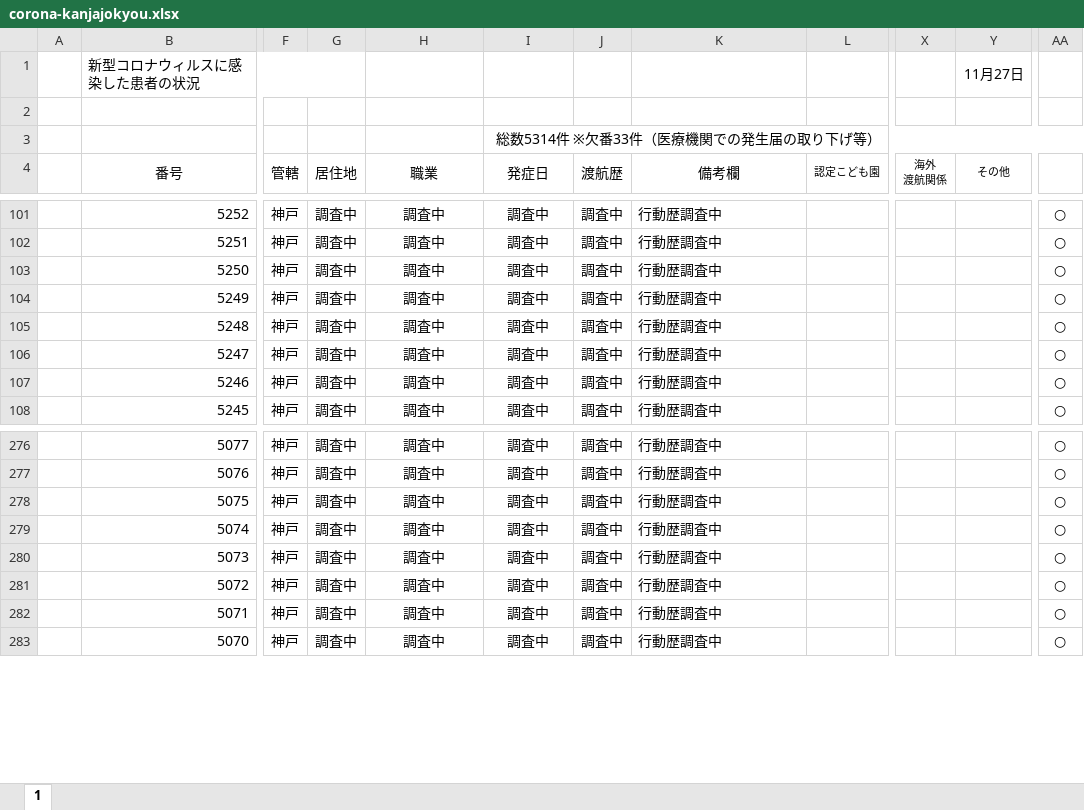
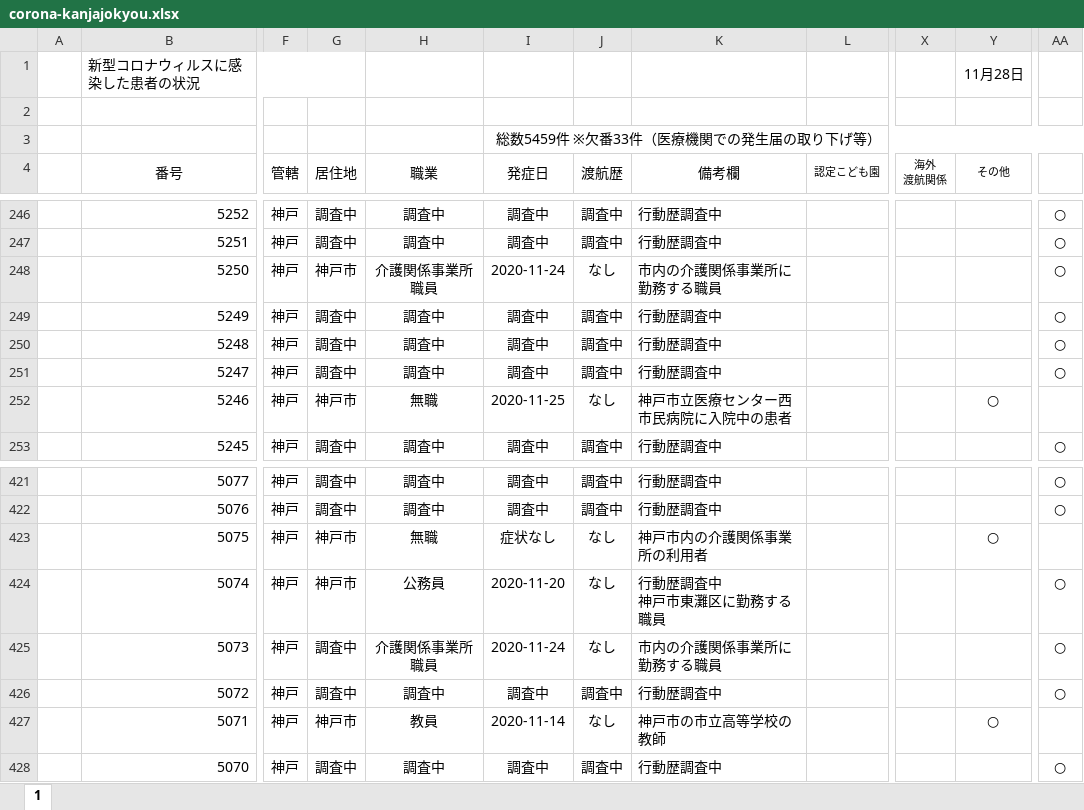
Before and after one commit to imabari/hyougo-covid19, an Excel workbook: corona-kanjajokyou.xlsx, sheet 1, drawn as a sheet; only a part is shown, gaps mark what is left out; values as stored, in another font and other column widths than the file's, no borders; conditional formats not drawn; addresses are those after the commit; ↵ is a line break in a cell; the diff covers the shown part only; the diff names each change by its address in the sheet, - before the commit and + after, or states it on an @@ line.

```diff
--- a/corona-kanjajokyou.xlsx (sheet 1)
+++ b/corona-kanjajokyou.xlsx (sheet 1)
-Y1 (その他): 11月27日
+Y1 (その他): 11月28日
-I3 (発症日): 総数5314件 ※欠番33件（医療機関での発生届の取り下げ等）
+I3 (発症日): 総数5459件 ※欠番33件（医療機関での発生届の取り下げ等）
-G248 (居住地): 調査中
+G248 (居住地): 神戸市
-H248 (職業): 調査中
+H248 (職業): 介護関係事業所職員
-I248 (発症日): 調査中
+I248 (発症日): 2020-11-24
-J248 (渡航歴): 調査中
+J248 (渡航歴): なし
-K248 (備考欄): 行動歴調査中
+K248 (備考欄): 市内の介護関係事業所に勤務する職員
-G252 (居住地): 調査中
+G252 (居住地): 神戸市
-H252 (職業): 調査中
+H252 (職業): 無職
-I252 (発症日): 調査中
+I252 (発症日): 2020-11-25
-J252 (渡航歴): 調査中
+J252 (渡航歴): なし
-K252 (備考欄): 行動歴調査中
+K252 (備考欄): 神戸市立医療センター西市民病院に入院中の患者
-Y252 (その他): (empty)
+Y252 (その他): ○
-AA252: ○
+AA252: (empty)
-G423:G424 (居住地): 調査中
+G423:G424 (居住地): 神戸市
-H423 (職業): 調査中
+H423 (職業): 無職
-I423 (発症日): 調査中
+I423 (発症日): 症状なし
-J423:J425 (渡航歴): 調査中
+J423:J425 (渡航歴): なし
-K423 (備考欄): 行動歴調査中
+K423 (備考欄): 神戸市内の介護関係事業所の利用者
-Y423 (その他): (empty)
+Y423 (その他): ○
-AA423: ○
+AA423: (empty)
-H424 (職業): 調査中
+H424 (職業): 公務員
-I424 (発症日): 調査中
+I424 (発症日): 2020-11-20
-K424 (備考欄): 行動歴調査中
+K424 (備考欄): 行動歴調査中 ↵ 神戸市東灘区に勤務する職員
-H425 (職業): 調査中
+H425 (職業): 介護関係事業所職員
-I425 (発症日): 調査中
+I425 (発症日): 2020-11-24
-K425 (備考欄): 行動歴調査中
+K425 (備考欄): 市内の介護関係事業所に勤務する職員
-G427 (居住地): 調査中
+G427 (居住地): 神戸市
-H427 (職業): 調査中
+H427 (職業): 教員
-I427 (発症日): 調査中
+I427 (発症日): 2020-11-14
-J427 (渡航歴): 調査中
+J427 (渡航歴): なし
-K427 (備考欄): 行動歴調査中
+K427 (備考欄): 神戸市の市立高等学校の教師
-Y427 (その他): (empty)
+Y427 (その他): ○
-AA427: ○
+AA427: (empty)
```
Also changed, not shown: 145 added rows and 102 edited cells elsewhere in this sheet, formulas that keep their value, daily_kanja.xlsx, 3 other files.
